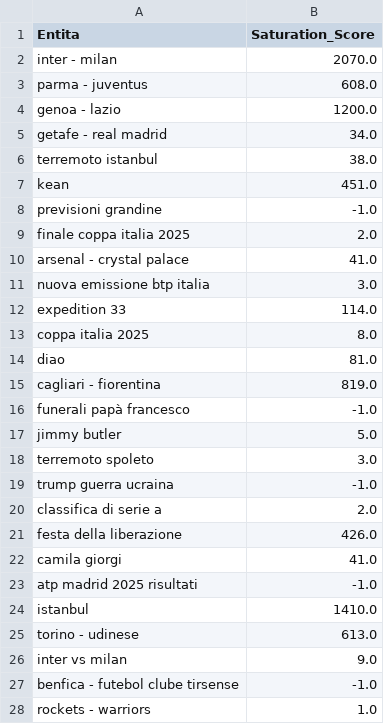
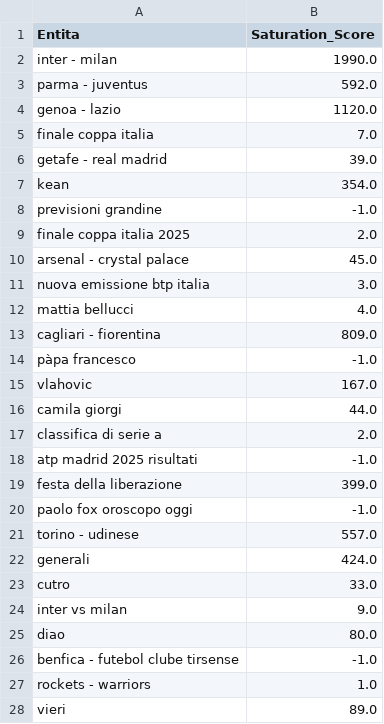
Before and after one commit to maledizionisrls/discover-prophet-website, a CSV file: checkpoint_data/05_saturation_scores.csv, drawn as a sheet; only a part is shown; the diff covers the shown part only.

```diff
--- a/checkpoint_data/05_saturation_scores.csv
+++ b/checkpoint_data/05_saturation_scores.csv
@@ -1,28 +1,28 @@
 Entita,Saturation_Score
-inter - milan,2070.0
-parma - juventus,608.0
-genoa - lazio,1200.0
-getafe - real madrid,34.0
-terremoto istanbul,38.0
-kean,451.0
+inter - milan,1990.0
+parma - juventus,592.0
+genoa - lazio,1120.0
+finale coppa italia,7.0
+getafe - real madrid,39.0
+kean,354.0
 previsioni grandine,-1.0
 finale coppa italia 2025,2.0
-arsenal - crystal palace,41.0
+arsenal - crystal palace,45.0
 nuova emissione btp italia,3.0
-expedition 33,114.0
-coppa italia 2025,8.0
-diao,81.0
-cagliari - fiorentina,819.0
-funerali papà francesco,-1.0
-jimmy butler,5.0
-terremoto spoleto,3.0
-trump guerra ucraina,-1.0
+mattia bellucci,4.0
+cagliari - fiorentina,809.0
+pàpa francesco,-1.0
+vlahovic,167.0
+camila giorgi,44.0
 classifica di serie a,2.0
-festa della liberazione,426.0
-camila giorgi,41.0
 atp madrid 2025 risultati,-1.0
-istanbul,1410.0
-torino - udinese,613.0
+festa della liberazione,399.0
+paolo fox oroscopo oggi,-1.0
+torino - udinese,557.0
+generali,424.0
+cutro,33.0
 inter vs milan,9.0
+diao,80.0
 benfica - futebol clube tirsense,-1.0
 rockets - warriors,1.0
+vieri,89.0
```
Also changed, not shown: 5 added rows, 7 removed rows, 2 moved rows and 5 edited cells elsewhere in this file, checkpoint_data/01_entities_ordered_extracted.csv, checkpoint_data/02_context_run_1_scores.csv, 5 other files.
